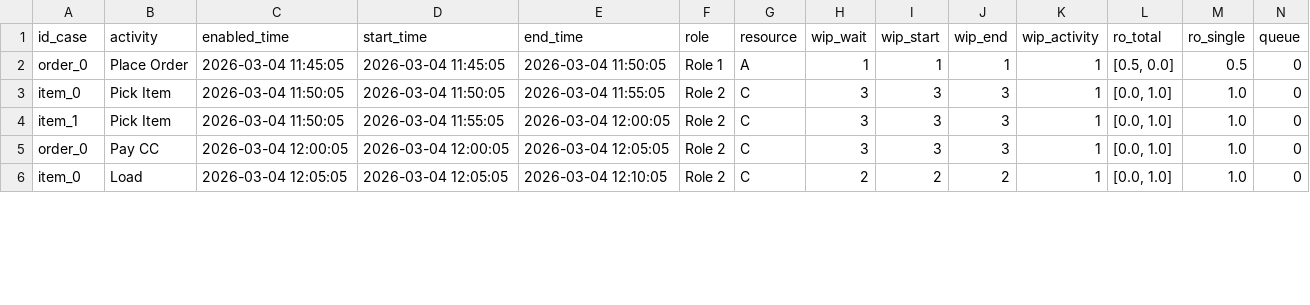
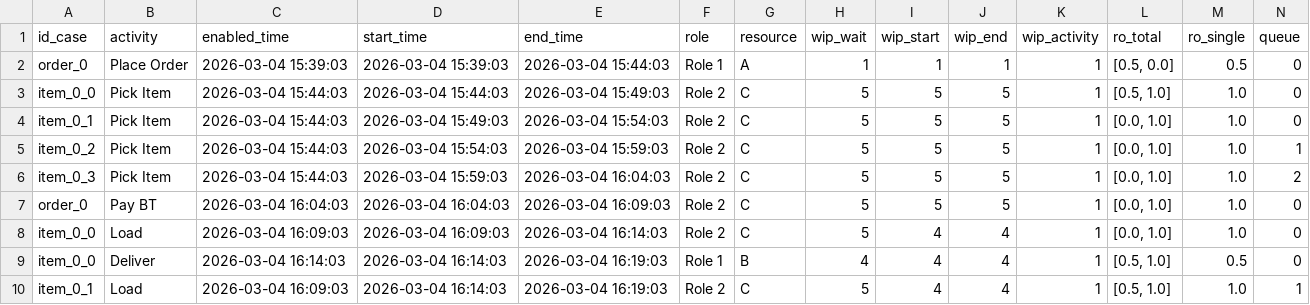
Before and after one commit to francescameneghello/object_centric_simulator, a CSV file: core/output/output_order_process/simulated_log_order_process_0.csv, drawn as a sheet; only a part is shown; addresses are those after the commit; rows hold the shown columns only; the diff covers the shown part only; the diff names each change by its address in the sheet, - before the commit and + after, or states it on an @@ line.

Commit message:
fix item

```diff
--- a/core/output/output_order_process/simulated_log_order_process_0.csv
+++ b/core/output/output_order_process/simulated_log_order_process_0.csv
-C2 (enabled_time): 2026-03-04 11:45:05
+C2 (enabled_time): 2026-03-04 15:39:03
-D2 (start_time): 2026-03-04 11:45:05
+D2 (start_time): 2026-03-04 15:39:03
-E2 (end_time): 2026-03-04 11:50:05
+E2 (end_time): 2026-03-04 15:44:03
-A3 (id_case): item_0
+A3 (id_case): item_0_0
-C3:C4 (enabled_time): 2026-03-04 11:50:05
+C3:C4 (enabled_time): 2026-03-04 15:44:03
-D3 (start_time): 2026-03-04 11:50:05
+D3 (start_time): 2026-03-04 15:44:03
-E3 (end_time): 2026-03-04 11:55:05
+E3 (end_time): 2026-03-04 15:49:03
-H3:H4 (wip_wait): 3
+H3:H4 (wip_wait): 5
-I3:I4 (wip_start): 3
+I3:I4 (wip_start): 5
-J3:J4 (wip_end): 3
+J3:J4 (wip_end): 5
-L3 (ro_total): [0.0, 1.0]
+L3 (ro_total): [0.5, 1.0]
-A4 (id_case): item_1
+A4 (id_case): item_0_1
-D4 (start_time): 2026-03-04 11:55:05
+D4 (start_time): 2026-03-04 15:49:03
-E4 (end_time): 2026-03-04 12:00:05
+E4 (end_time): 2026-03-04 15:54:03
+row 5: item_0_2 | Pick Item | 2026-03-04 15:44:03 | 2026-03-04 15:54:03 | 2026-03-04 15:59:03 | Role 2 | C | 5 | 5 | 5 | 1 | [0.0, 1.0] | 1.0 | 1
+row 6: item_0_3 | Pick Item | 2026-03-04 15:44:03 | 2026-03-04 15:59:03 | 2026-03-04 16:04:03 | Role 2 | C | 5 | 5 | 5 | 1 | [0.0, 1.0] | 1.0 | 2
-B7 (activity): Pay CC
+B7 (activity): Pay BT
-C7 (enabled_time): 2026-03-04 12:00:05
+C7 (enabled_time): 2026-03-04 16:04:03
-D7 (start_time): 2026-03-04 12:00:05
+D7 (start_time): 2026-03-04 16:04:03
-E7 (end_time): 2026-03-04 12:05:05
+E7 (end_time): 2026-03-04 16:09:03
-H7 (wip_wait): 3
+H7 (wip_wait): 5
-I7 (wip_start): 3
+I7 (wip_start): 5
-J7 (wip_end): 3
+J7 (wip_end): 5
-A8 (id_case): item_0
+A8 (id_case): item_0_0
-C8 (enabled_time): 2026-03-04 12:05:05
+C8 (enabled_time): 2026-03-04 16:09:03
-D8 (start_time): 2026-03-04 12:05:05
+D8 (start_time): 2026-03-04 16:09:03
-E8 (end_time): 2026-03-04 12:10:05
+E8 (end_time): 2026-03-04 16:14:03
-H8 (wip_wait): 2
+H8 (wip_wait): 5
-I8 (wip_start): 2
+I8 (wip_start): 4
-J8 (wip_end): 2
+J8 (wip_end): 4
+row 9: item_0_0 | Deliver | 2026-03-04 16:14:03 | 2026-03-04 16:14:03 | 2026-03-04 16:19:03 | Role 1 | B | 4 | 4 | 4 | 1 | [0.5, 1.0] | 0.5 | 0
+row 10: item_0_1 | Load | 2026-03-04 16:09:03 | 2026-03-04 16:14:03 | 2026-03-04 16:19:03 | Role 2 | C | 5 | 4 | 4 | 1 | [0.5, 1.0] | 1.0 | 1
```
Also changed, not shown: 4 added rows and 5 edited cells elsewhere in this file, 2 other files.
